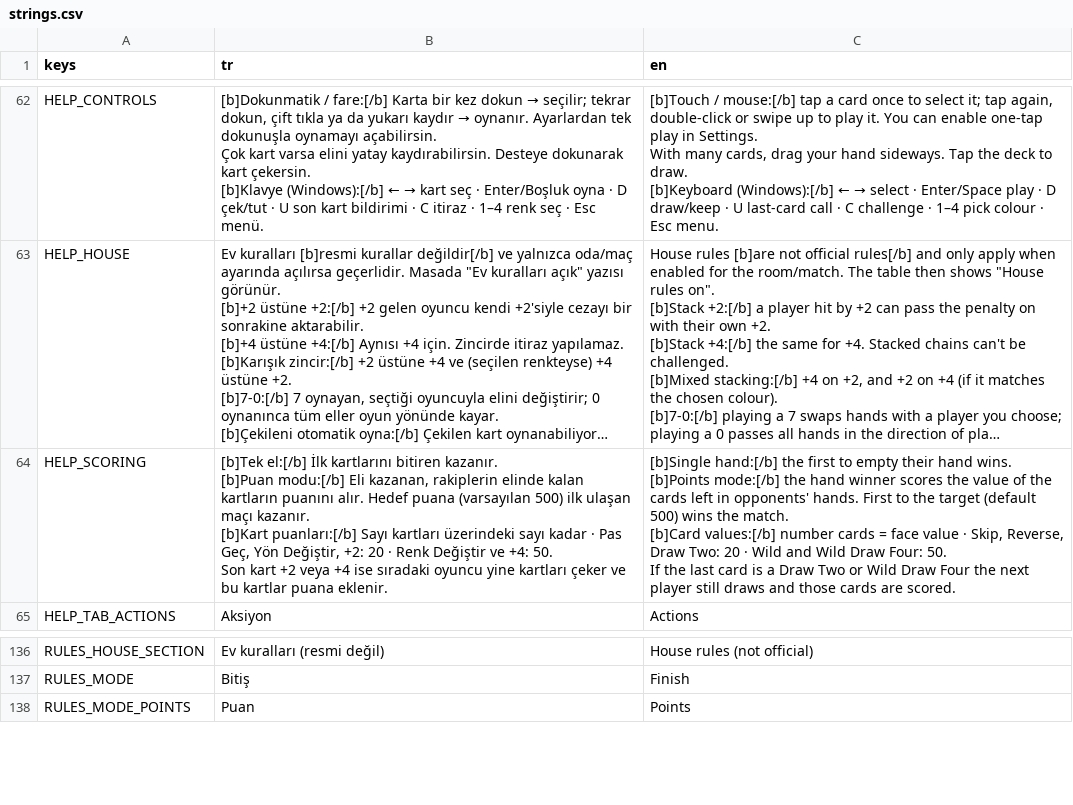
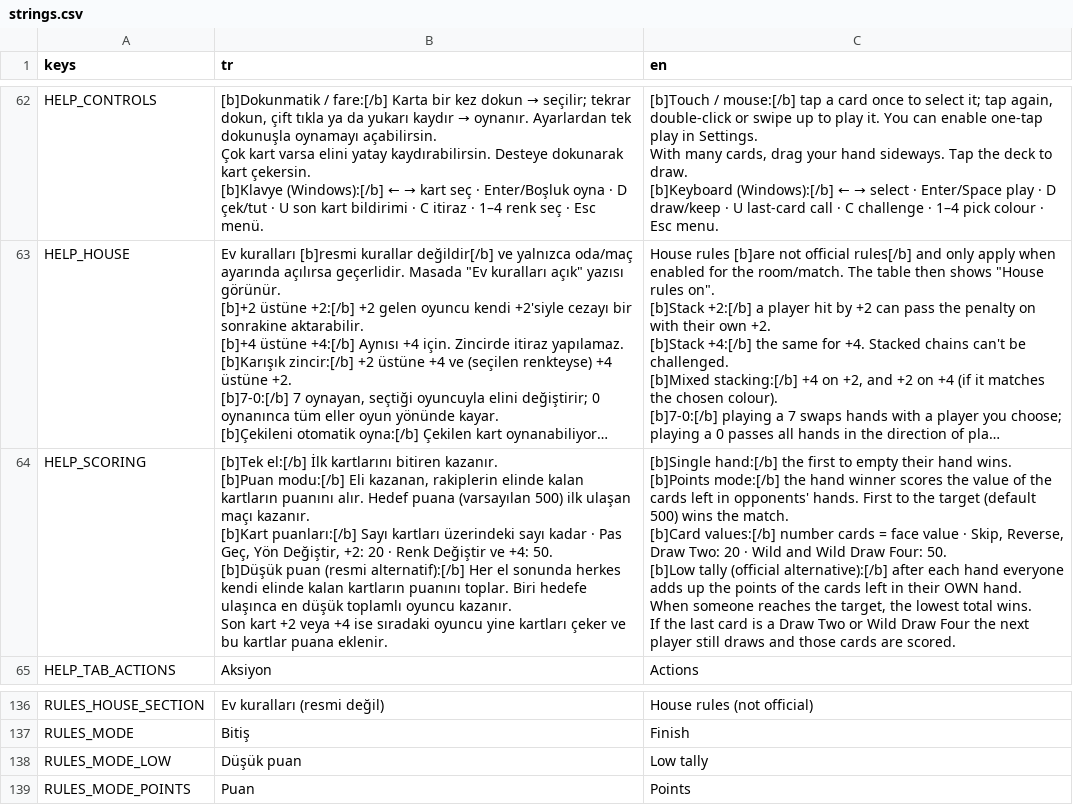
Before and after one commit to omer-poyraz/card-rush, a CSV file: data/localization/strings.csv, drawn as a sheet; only a part is shown, gaps mark what is left out; long unchanged cells end in …; ↵ is a line break in a cell; the diff names each change by its address in the sheet, - before the commit and + after, or states it on an @@ line.

```diff
--- a/data/localization/strings.csv
+++ b/data/localization/strings.csv
-B64 (tr): …+4: 50. ↵ Son kart…
+B64 (tr): …+4: 50. ↵ [b]Düşük puan (resmi alternatif):[/b] Her el sonunda herkes kendi elinde kalan kartların puanını toplar. Biri hedefe ulaşınca en düşük toplamlı oyuncu kazanır. ↵ Son kart…
-C64 (en): …Four: 50. ↵ If the…
+C64 (en): …Four: 50. ↵ [b]Low tally (official alternative):[/b] after each hand everyone adds up the points of the cards left in their OWN hand. When someone reaches the target, the lowest total wins. ↵ If the…
+row 138: RULES_MODE_LOW | Düşük puan | Low tally
```
Also changed, not shown: 25 other files.
